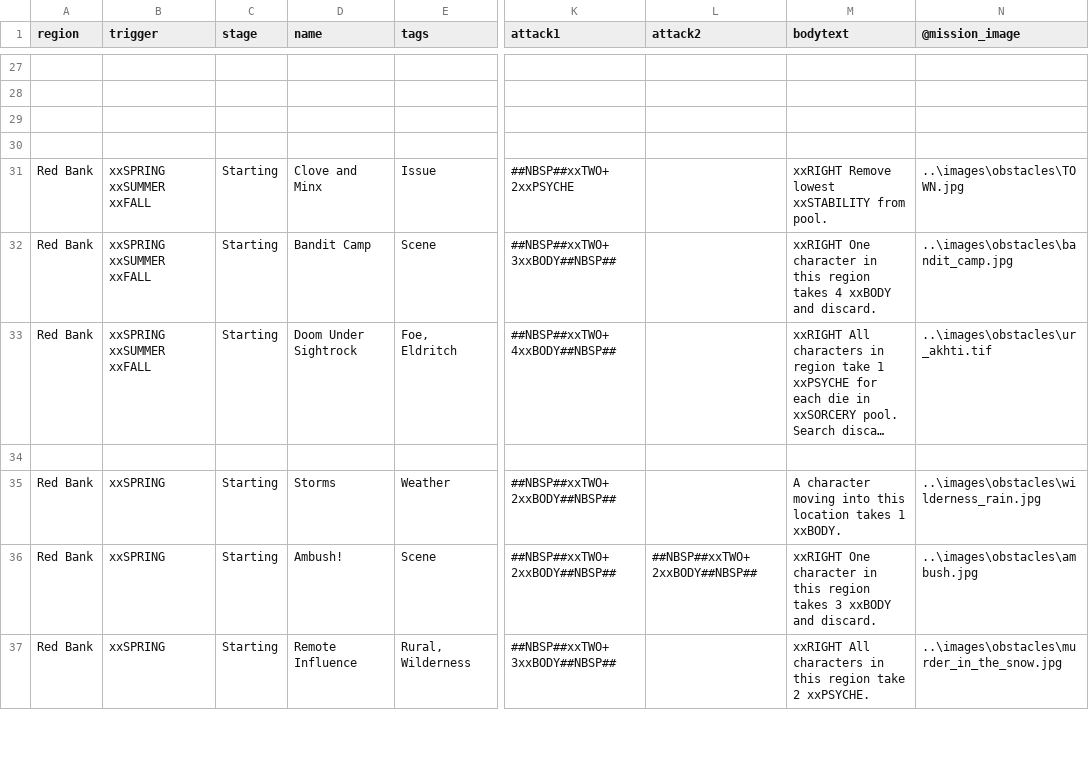
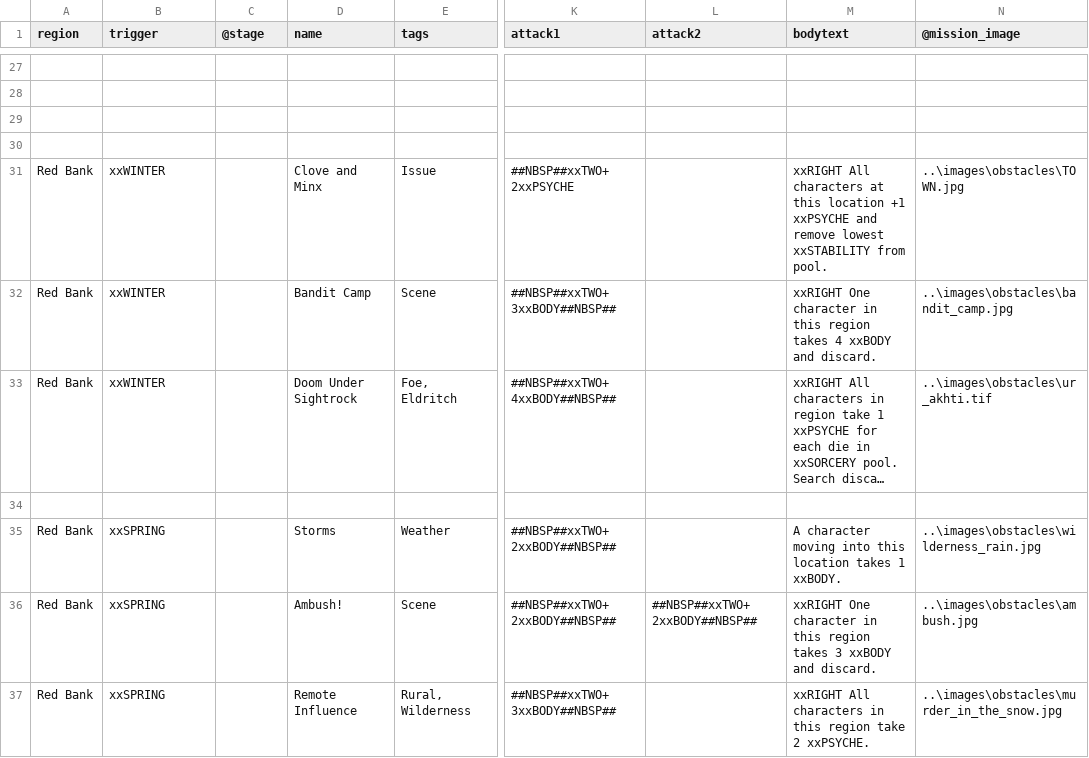
Before and after one commit to ziapeltagames/six-winters, a CSV file: csv/mission-cards.csv, drawn as a sheet; only a part is shown, gaps mark what is left out; long unchanged cells end in …; the diff covers the shown part only; the diff names each change by its address in the sheet, - before the commit and + after, or states it on an @@ line.

```diff
--- a/csv/mission-cards.csv
+++ b/csv/mission-cards.csv
-C1: stage
+C1: @stage
-B31:B33 (trigger): xxSPRING xxSUMMER xxFALL
+B31:B33 (trigger): xxWINTER
-C31:C33 (@stage): Starting
+C31:C33 (@stage): (empty)
-M31 (bodytext): xxRIGHT Remove lowest xxSTABILITY…
+M31 (bodytext): xxRIGHT All characters at this location +1 xxPSYCHE and remove lowest xxSTABILITY…
-C35:C37 (@stage): Starting
+C35:C37 (@stage): (empty)
```
Also changed, not shown: 65 edited cells elsewhere in this file, 1 other file.
